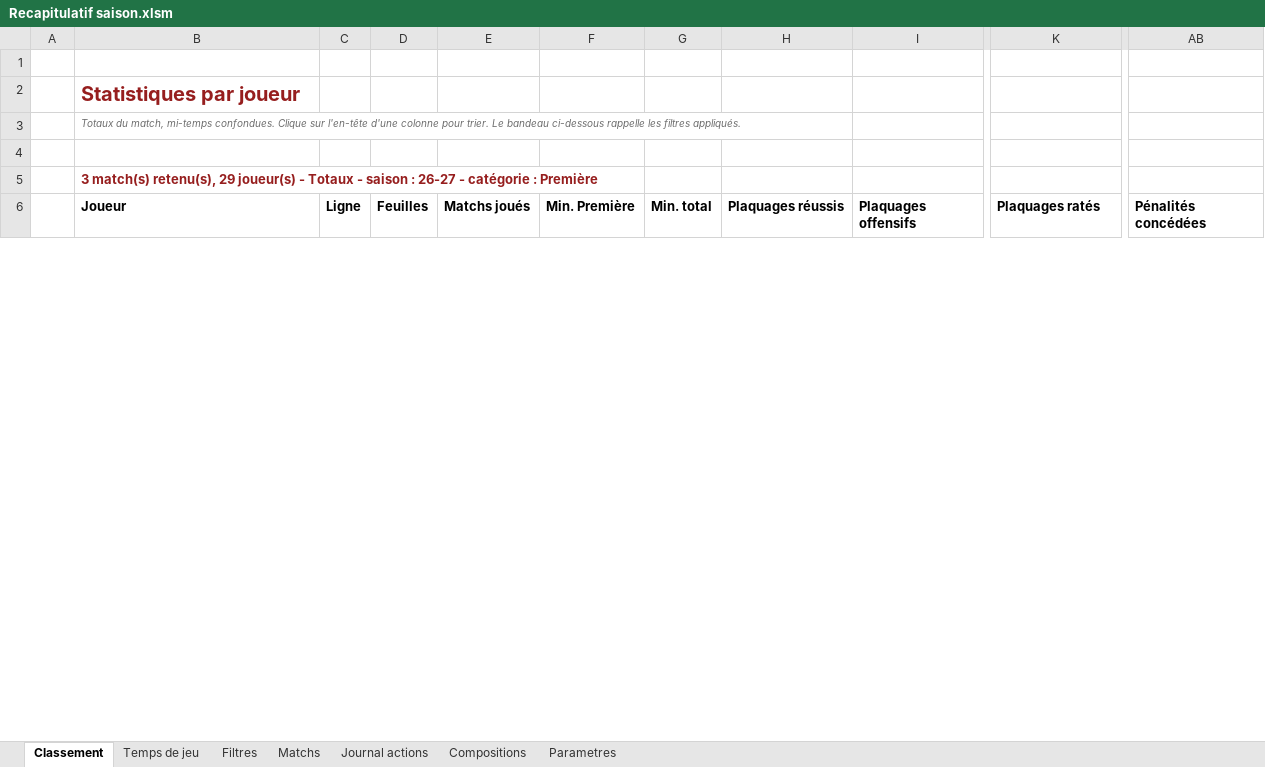
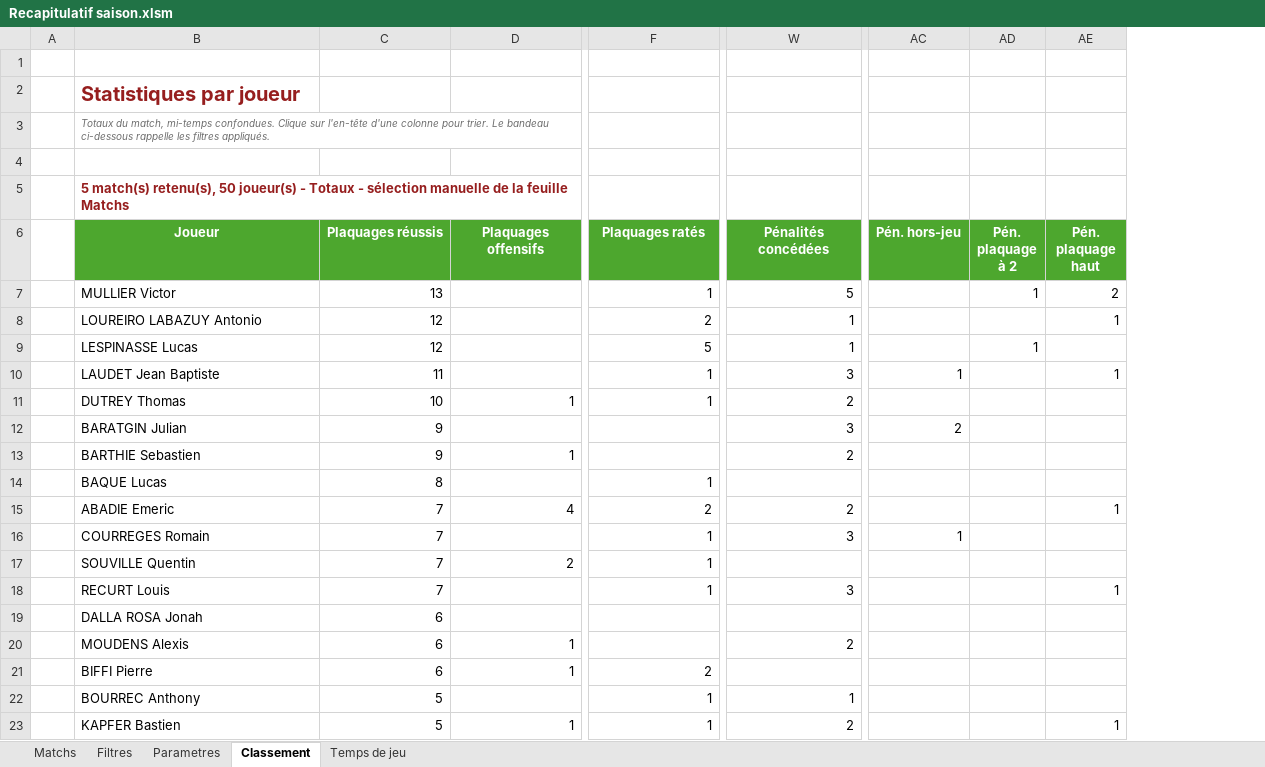
Before and after one commit to Bastien-32/RugbyStatsVeo, an Excel workbook: Matchs/Recapitulatif saison.xlsm, sheet Classement, drawn as a sheet; only a part is shown, gaps mark what is left out; values as stored, in another font and other column widths than the file's, no borders; charts and pictures and table styles not drawn; removed rows and columns are numbered as before the commit, all else as after; rows hold the shown columns only; the diff covers the shown part only; the diff names each change by its address in the sheet, - before the commit and + after, or states it on an @@ line.

Commit message:
feat: recapitulatif de saison remanie

```diff
--- a/Matchs/Recapitulatif saison.xlsm (sheet Classement)
+++ b/Matchs/Recapitulatif saison.xlsm (sheet Classement)
@@ sheet tab hidden: Journal actions @@
@@ sheet tab hidden: Compositions @@
@@ sheet tab order changed: Matchs | Filtres | Parametres | Classement | Temps de jeu @@
-column C (Ligne), empty
-column D (Feuilles), empty
-column E (Matchs joués), empty
-column F (Min. Première), empty
-column G (Min. total), empty
+column AC (Pén. hors-jeu), empty
+column AD (Pén. plaquage à 2), empty
+column AE (Pén. plaquage haut), empty
-B5 (Joueur): 3 match(s) retenu(s), 29 joueur(s) - Totaux - saison : 26-27 - catégorie : Première
+B5 (Joueur): 5 match(s) retenu(s), 50 joueur(s) - Totaux - sélection manuelle de la feuille Matchs
@@ B6 fill: none → #4DA72E, text colour: black → #FFFFFF, alignment: left → center @@
@@ C6:W6 fill: none → #4DA72E, text colour: black → #FFFFFF, alignment: left → center @@
@@ row 24 moved to row 7: MULLIER Victor @@
@@ row 12 moved to row 8: LOUREIRO LABAZUY Antonio @@
+row 9:  | LESPINASSE Lucas | 12 |  | 5 | 1 |  | 1
@@ row 18 moved to row 10: LAUDET Jean Baptiste @@
+row 11:  | DUTREY Thomas | 10 | 1 | 1 | 2
@@ row 13 moved to row 12: BARATGIN Julian @@
+row 13:  | BARTHIE Sebastien | 9 | 1 |  | 2
+row 14:  | BAQUE Lucas | 8 |  | 1
@@ row 10 moved to row 15: ABADIE Emeric @@
+row 17:  | SOUVILLE Quentin | 7 | 2 | 1
+row 18:  | RECURT Louis | 7 |  | 1 | 3 |  |  | 1
@@ row 8 moved to row 19: DALLA ROSA Jonah @@
@@ row 15 moved to row 20: MOUDENS Alexis @@
@@ row 30 moved to row 21: BIFFI Pierre @@
@@ row 17 moved to row 22: BOURREC Anthony @@
@@ row 19 moved to row 23: KAPFER Bastien @@
```
Also changed, not shown: 23 added rows, 8 removed rows, 5 moved rows and cell formats elsewhere in this sheet, sheet Temps de jeu, sheet Matchs, sheet Parametres, sheet Filtres, charts or pictures, Matchs/26-27_A1_US-Portet_Premiere_DOM.xlsm, 6 other files.
